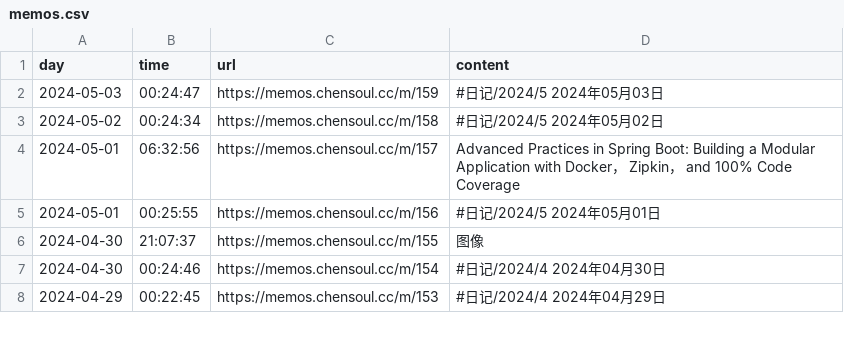
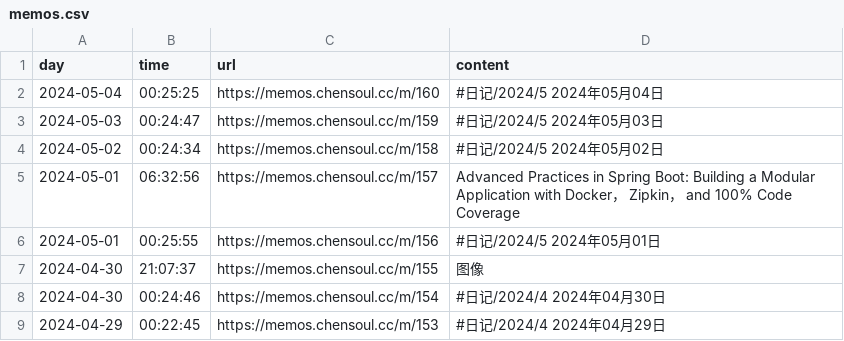
Before and after one commit to chensoul/chensoul, a CSV file: data/memos.csv, drawn as a sheet; only a part is shown; the diff names each change by its address in the sheet, - before the commit and + after, or states it on an @@ line.

```diff
--- a/data/memos.csv
+++ b/data/memos.csv
+row 2: 2024-05-04 | 00:25:25 | https://memos.chensoul.cc/m/160 | #日记/2024/5 2024年05月04日
```
